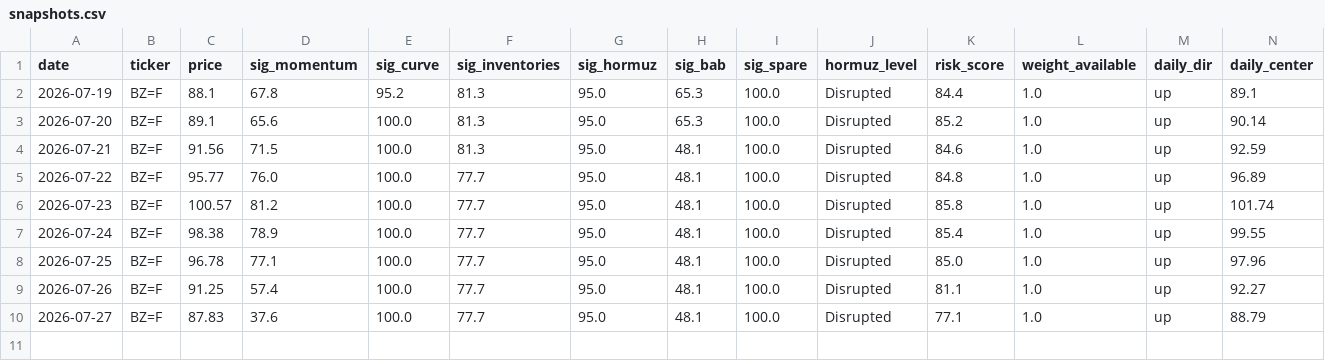
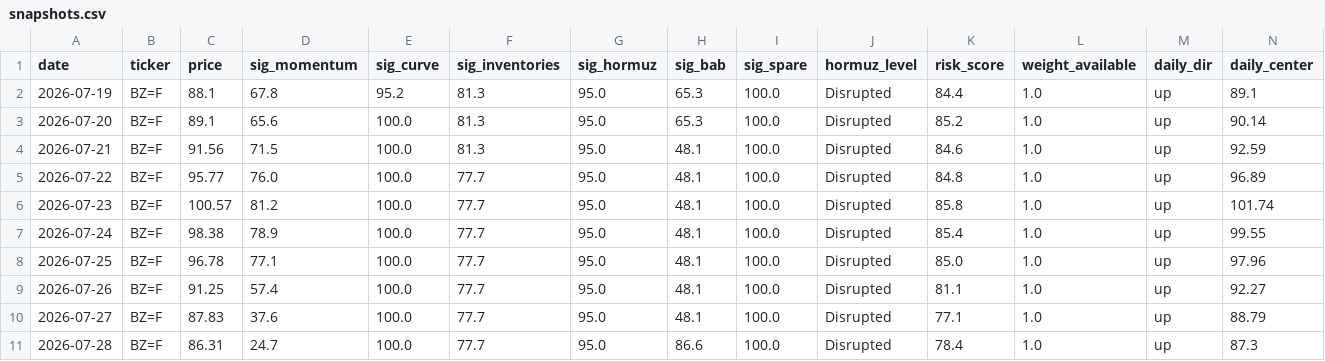
Before and after one commit to BossJossUK/oil-price-radar, a CSV file: data/snapshots.csv, drawn as a sheet; only a part is shown; rows hold the shown columns only; the diff names each change by its address in the sheet, - before the commit and + after, or states it on an @@ line.

```diff
--- a/data/snapshots.csv
+++ b/data/snapshots.csv
+row 11: 2026-07-28 | BZ=F | 86.31 | 24.7 | 100.0 | 77.7 | 95.0 | 86.6 | 100.0 | Disrupted | 78.4 | 1.0 | up | 87.3
```
